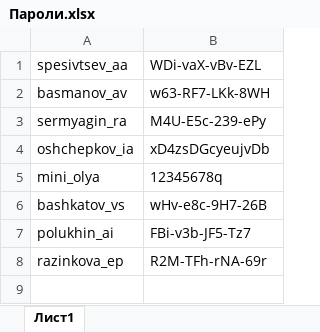
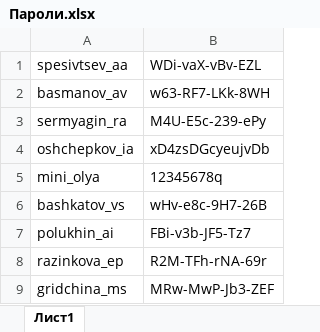
Before and after one commit to isuharev/project_Thoth, an Excel workbook: Пароли.xlsx, sheet Лист1, drawn as a sheet; values as stored, in another font and other column widths than the file's, no borders; the diff names each change by its address in the sheet, - before the commit and + after, or states it on an @@ line.

```diff
--- a/Пароли.xlsx (sheet Лист1)
+++ b/Пароли.xlsx (sheet Лист1)
+row 9: gridchina_ms | MRw-MwP-Jb3-ZEF
```
Also changed, not shown: 7 other files.
